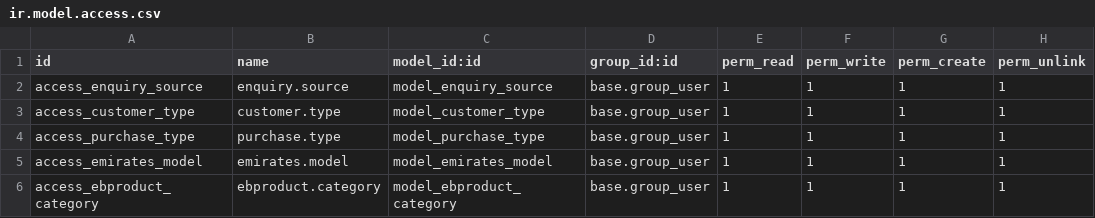
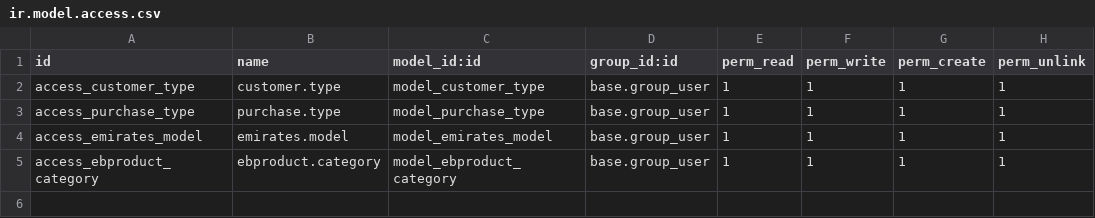
Before and after one commit to elitbuzzBdOdoo/al_rabiya, a CSV file: security/ir.model.access.csv, drawn as a sheet; the diff names each change by its address in the sheet, - before the commit and + after, or states it on an @@ line.

```diff
--- a/security/ir.model.access.csv
+++ b/security/ir.model.access.csv
-row 2: access_enquiry_source | enquiry.source | model_enquiry_source | base.group_user | 1 | 1 | 1 | 1
```
Also changed, not shown: 13 other files.
